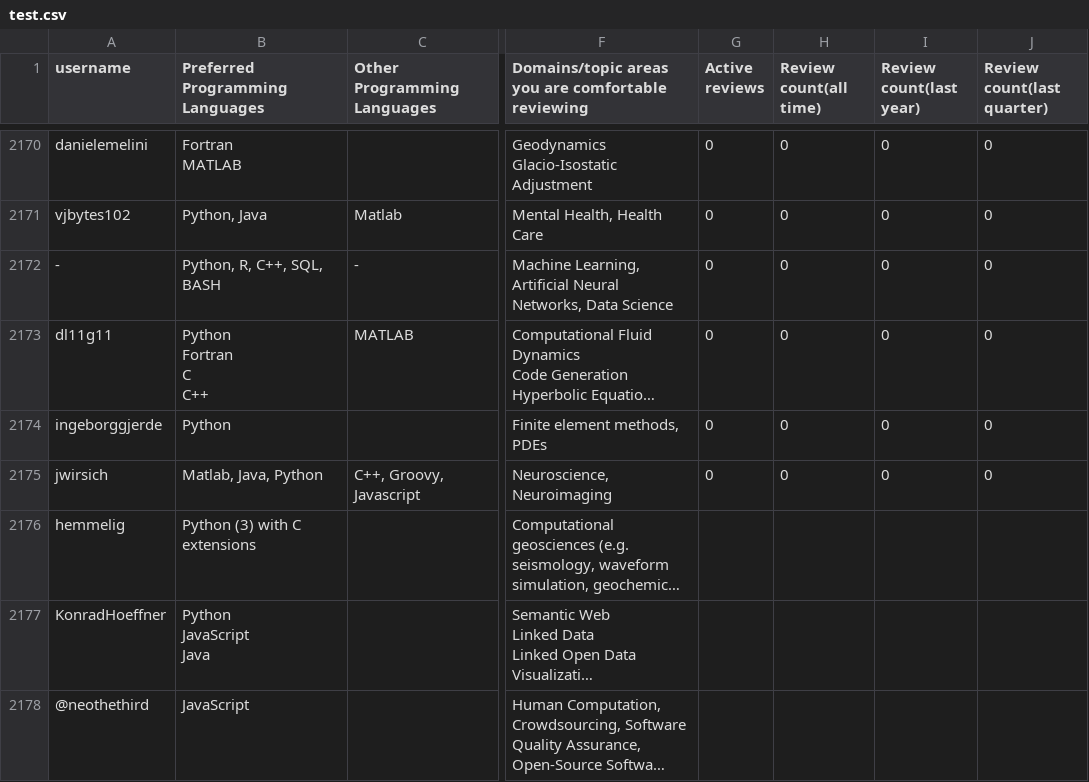
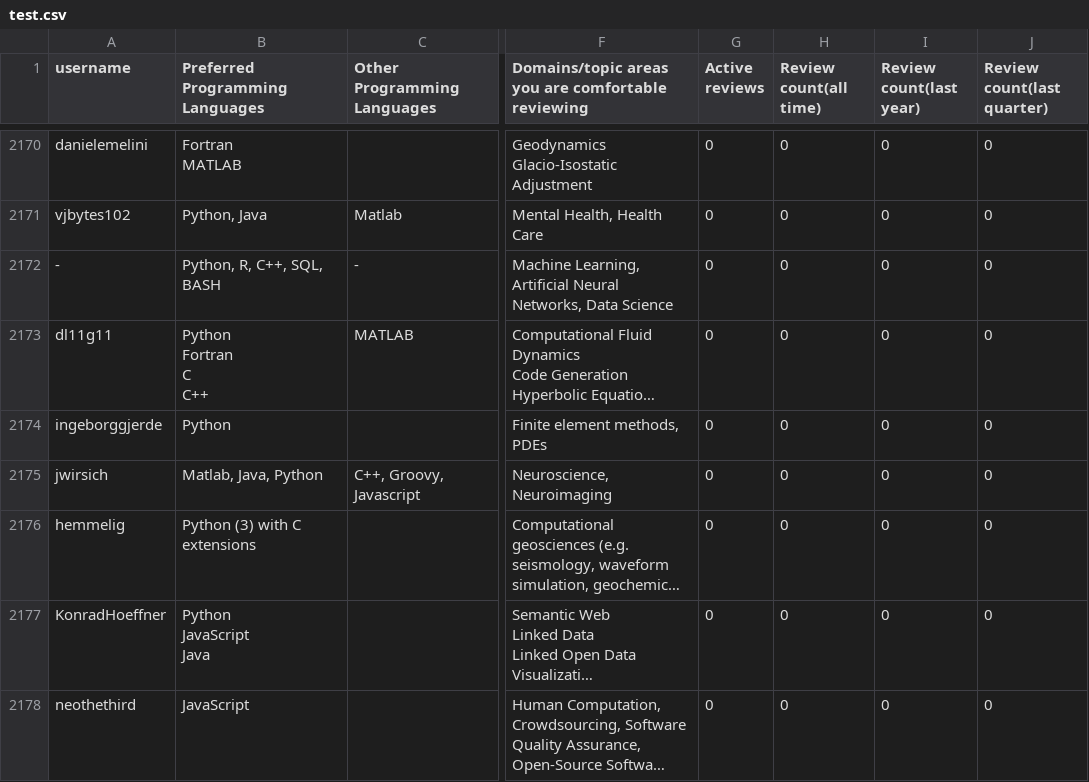
Before and after one commit to arjunsavel/CV, a CSV file: scripts/test.csv, drawn as a sheet; only a part is shown, gaps mark what is left out; long unchanged cells end in …; the diff covers the shown part only; the diff names each change by its address in the sheet, - before the commit and + after, or states it on an @@ line.

```diff
--- a/scripts/test.csv
+++ b/scripts/test.csv
-G2176:G2178 (Active reviews): (empty)
+G2176:G2178 (Active reviews): 0
-H2176:H2178 (Review count(all time)): (empty)
+H2176:H2178 (Review count(all time)): 0
-I2176:I2178 (Review count(last year)): (empty)
+I2176:I2178 (Review count(last year)): 0
-J2176:J2178 (Review count(last quarter)): (empty)
+J2176:J2178 (Review count(last quarter)): 0
-A2178 (username): @neothethird
+A2178 (username): neothethird
```
Also changed, not shown: 3 added rows and 15 edited cells elsewhere in this file.
